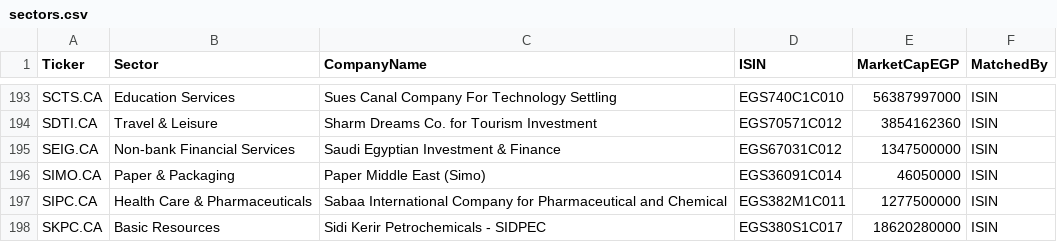
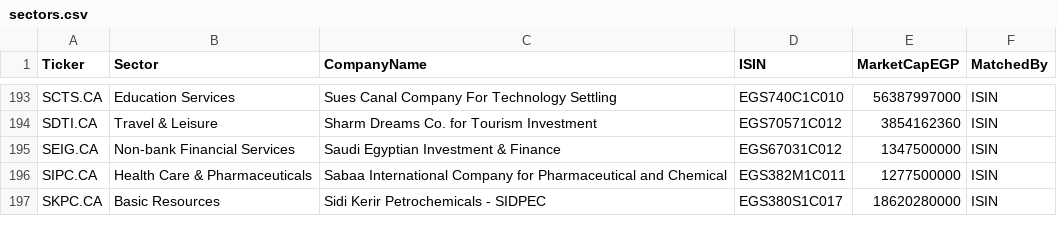
Before and after one commit to ahgzakaria/EGX_AI_Trader, a CSV file: data/sectors.csv, drawn as a sheet; only a part is shown, gaps mark what is left out; the diff names each change by its address in the sheet, - before the commit and + after, or states it on an @@ line.

```diff
--- a/data/sectors.csv
+++ b/data/sectors.csv
-row 196: SIMO.CA | Paper & Packaging | Paper Middle East (Simo) | EGS36091C014 | 46050000 | ISIN
```
Also changed, not shown: data/universe/egx_universe.csv, 12 other files.
